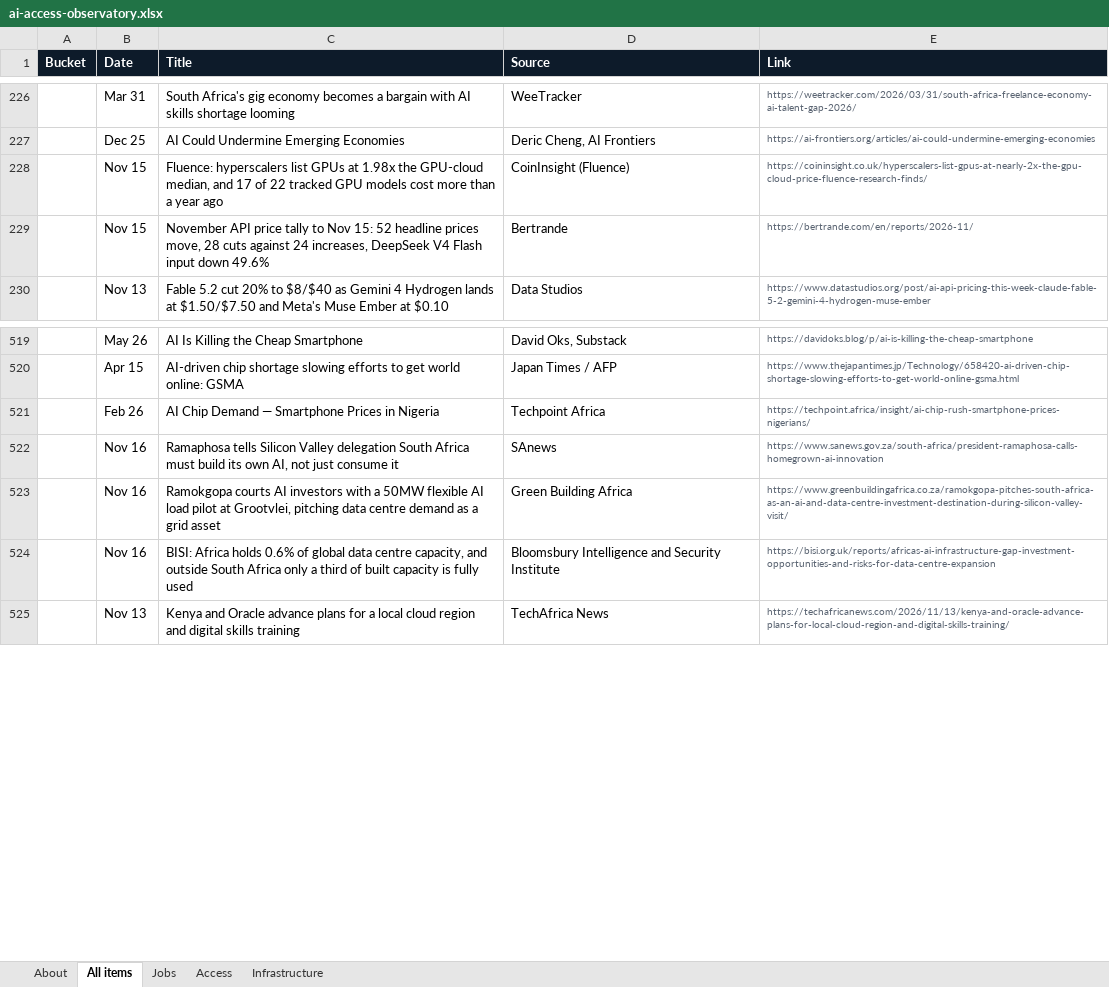
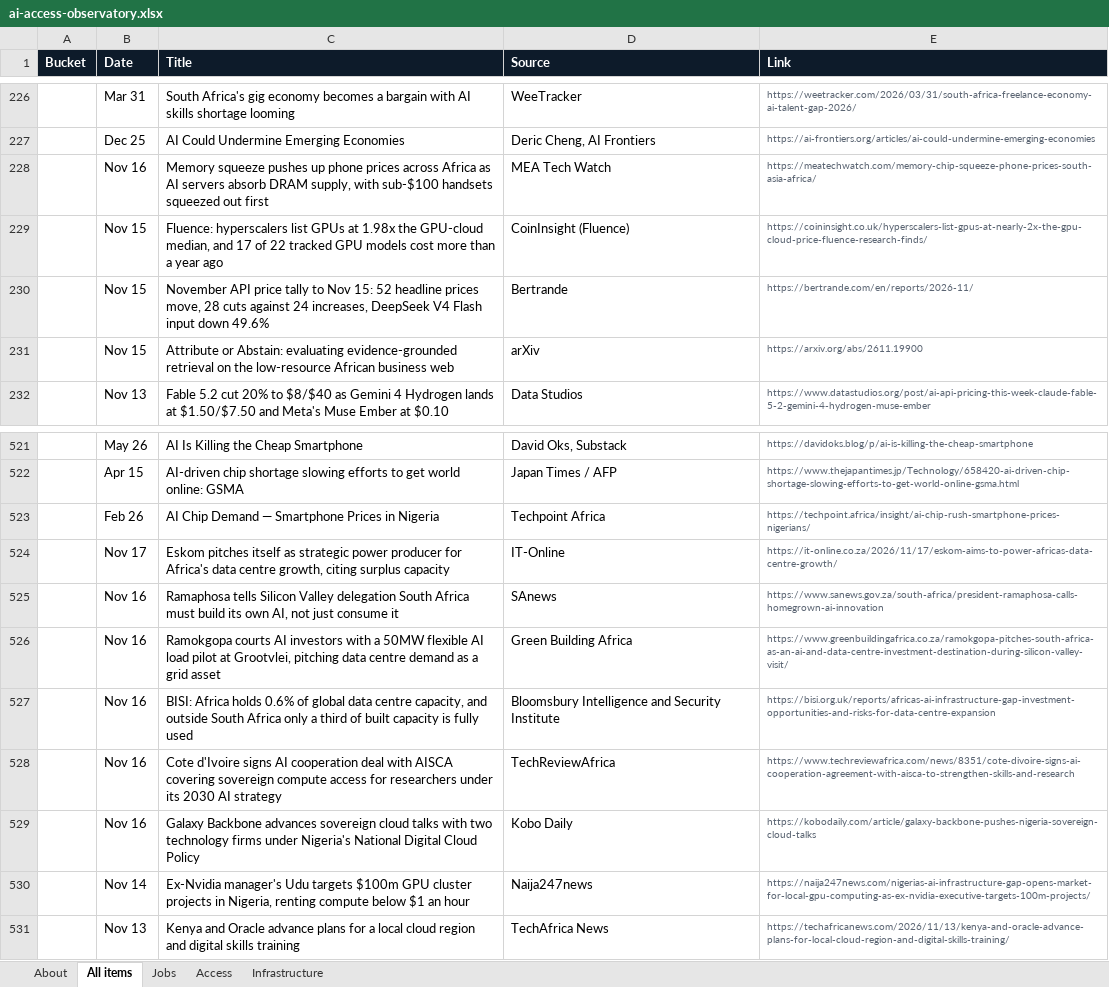
Before and after one commit to samuelajayi29-maker/ai-access-observatory, an Excel workbook: data/ai-access-observatory.xlsx, sheet All items, drawn as a sheet; only a part is shown, gaps mark what is left out; values as stored, in another font and other column widths than the file's, no borders; the diff names each change by its address in the sheet, - before the commit and + after, or states it on an @@ line.

Commit message:
Tracker update: items.json, items.csv, Excel export

```diff
--- a/data/ai-access-observatory.xlsx (sheet All items)
+++ b/data/ai-access-observatory.xlsx (sheet All items)
+row 228:  | Nov 16 | Memory squeeze pushes up phone prices across Africa as AI servers absorb DRAM supply, with sub-$100 handsets squeezed out first | MEA Tech Watch | https://meatechwatch.com/memory-chip-squeeze-phone-prices-south-asia-africa/
+row 231:  | Nov 15 | Attribute or Abstain: evaluating evidence-grounded retrieval on the low-resource African business web | arXiv | https://arxiv.org/abs/2611.19900
+row 524:  | Nov 17 | Eskom pitches itself as strategic power producer for Africa's data centre growth, citing surplus capacity | IT-Online | https://it-online.co.za/2026/11/17/eskom-aims-to-power-africas-data-centre-growth/
+row 528:  | Nov 16 | Cote d'Ivoire signs AI cooperation deal with AISCA covering sovereign compute access for researchers under its 2030 AI strategy | TechReviewAfrica | https://www.techreviewafrica.com/news/8351/cote-divoire-signs-ai-cooperation-agreement-with-aisca-to-strengthen-skills-and-research
+row 529:  | Nov 16 | Galaxy Backbone advances sovereign cloud talks with two technology firms under Nigeria's National Digital Cloud Policy | Kobo Daily | https://kobodaily.com/article/galaxy-backbone-pushes-nigeria-sovereign-cloud-talks
+row 530:  | Nov 14 | Ex-Nvidia manager's Udu targets $100m GPU cluster projects in Nigeria, renting compute below $1 an hour | Naija247news | https://naija247news.com/nigerias-ai-infrastructure-gap-opens-market-for-local-gpu-computing-as-ex-nvidia-executive-targets-100m-projects/
```
Also changed, not shown: sheet Infrastructure, sheet Access, sheet About, 2 other files.
